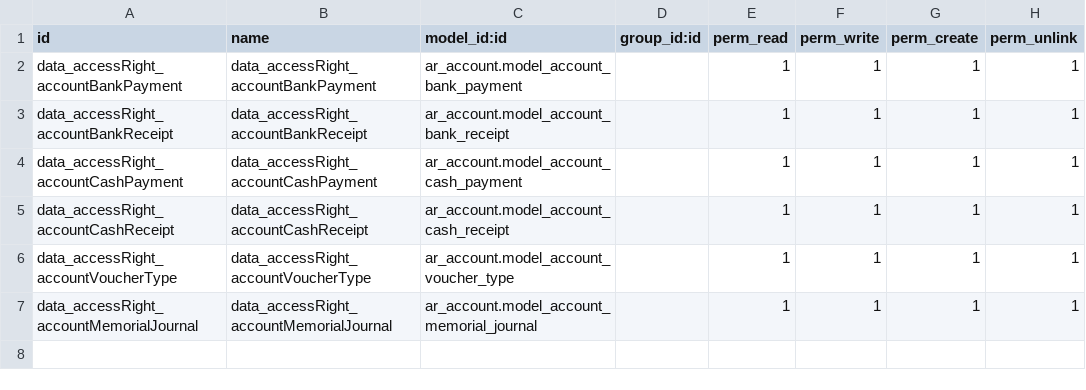
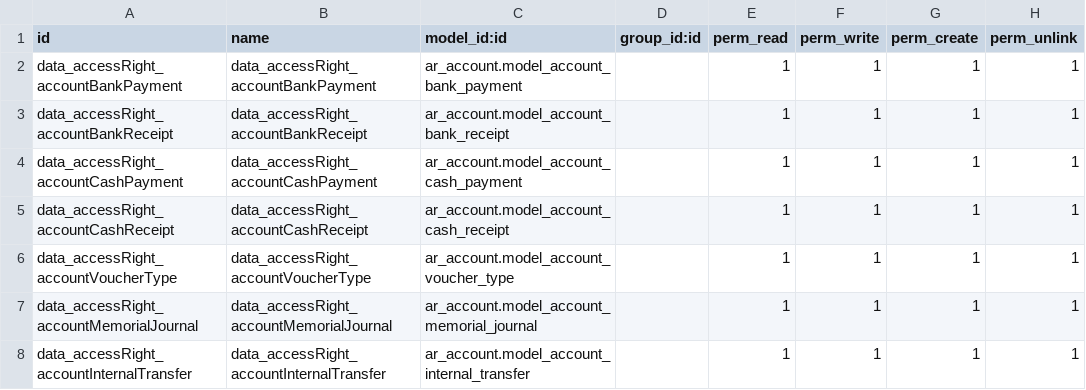
Before and after one commit to bala4901/ar_account, a CSV file: security/ir.model.access.csv, drawn as a sheet.

Commit message:
Penambahan :
1. view, window action, menu, access right, group dan workflow untuk account.internal_transfer

```diff
--- a/security/ir.model.access.csv
+++ b/security/ir.model.access.csv
@@ -7 +7,2 @@ data_accessRight_accountVoucherType,data_accessRight_accountVoucherType,ar_accou
 data_accessRight_accountMemorialJournal,data_accessRight_accountMemorialJournal,ar_account.model_account_memorial_journal,,1,1,1,1
+data_accessRight_accountInternalTransfer,data_accessRight_accountInternalTransfer,ar_account.model_account_internal_transfer,,1,1,1,1
```
Also changed, not shown: 8 other files.
